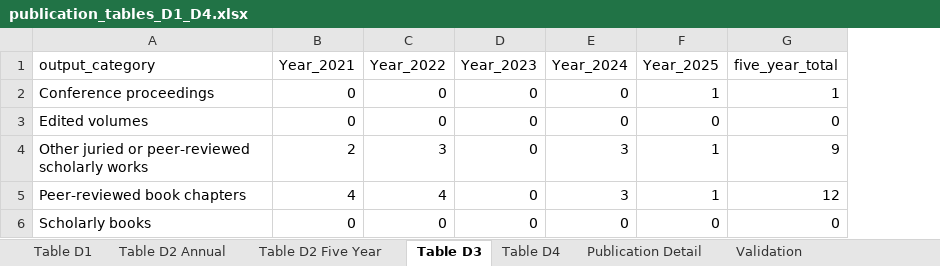
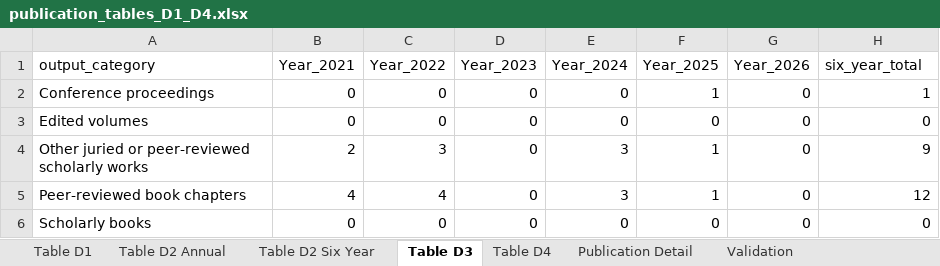
Before and after one commit to laurenchenarides/dare_research, an Excel workbook: output/publication_tables_D1_D4.xlsx, sheet Table D3, drawn as a sheet; values as stored, in another font and other column widths than the file's, no borders; table styles not drawn; addresses are those after the commit; the diff names each change by its address in the sheet, - before the commit and + after, or states it on an @@ line.

Commit message:
Add new research FTE completeness audit data and update publication metrics
- Created a new CSV file for research FTE completeness audit with data from 2021 to 2024.
- Updated publication metrics in table_D1_publications_by_year.csv to reflect revised publication counts and added data for 2026.
- Modified table_D2_publications_by_area.csv to reorder columns and include data for 2026.
- Enhanced table_D2_publications_by_area_long.csv with additional data for 2026 and corrected publication counts.
- Updated table_D3_other_scholarly_outputs.csv to include data for 2026 and adjusted totals accordingly.
- Revised table_D4_impact_indicators.csv to reflect updated metrics and extended the coverage period to 2026.

```diff
--- a/output/publication_tables_D1_D4.xlsx (sheet Table D3)
+++ b/output/publication_tables_D1_D4.xlsx (sheet Table D3)
-sheet tab: Table D2 Five Year
+sheet tab: Table D2 Six Year
+column G (Year_2026), rows 2-6: all 0
-H1: five_year_total
+H1: six_year_total
```
Also changed, not shown: sheet Publication Detail, sheet Table D1, sheet Validation, sheet Table D4, sheet Table D2 Six Year, sheet Table D2 Annual, 37 other files.
